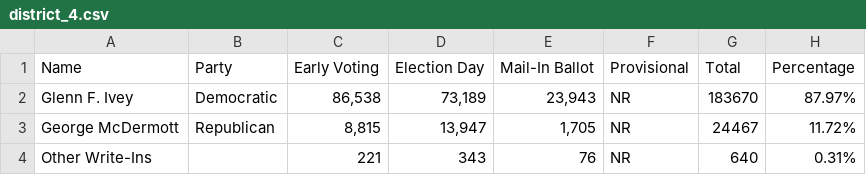
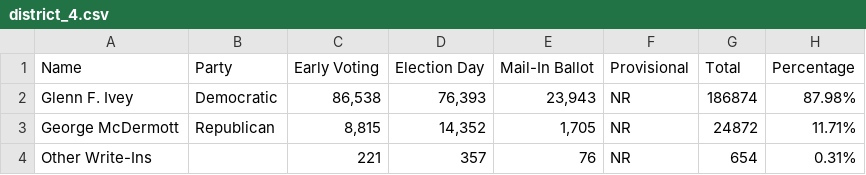
Before and after one commit to Capital-News-Service/election-results-2024, a CSV file: district_4.csv, drawn as a sheet.

```diff
--- a/district_4.csv
+++ b/district_4.csv
@@ -1,4 +1,4 @@
 Name,Party,Early Voting,Election Day,Mail-In Ballot,Provisional,Total,Percentage
-Glenn F. Ivey,Democratic,"86,538","73,189","23,943",NR,183670,87.97%
-George McDermott,Republican,"8,815","13,947","1,705",NR,24467,11.72%
-Other Write-Ins,,221,343,76,NR,640,0.31%
+Glenn F. Ivey,Democratic,"86,538","76,393","23,943",NR,186874,87.98%
+George McDermott,Republican,"8,815","14,352","1,705",NR,24872,11.71%
+Other Write-Ins,,221,357,76,NR,654,0.31%
```
Also changed, not shown: district_5.csv, question_1.csv, 1 other file.
